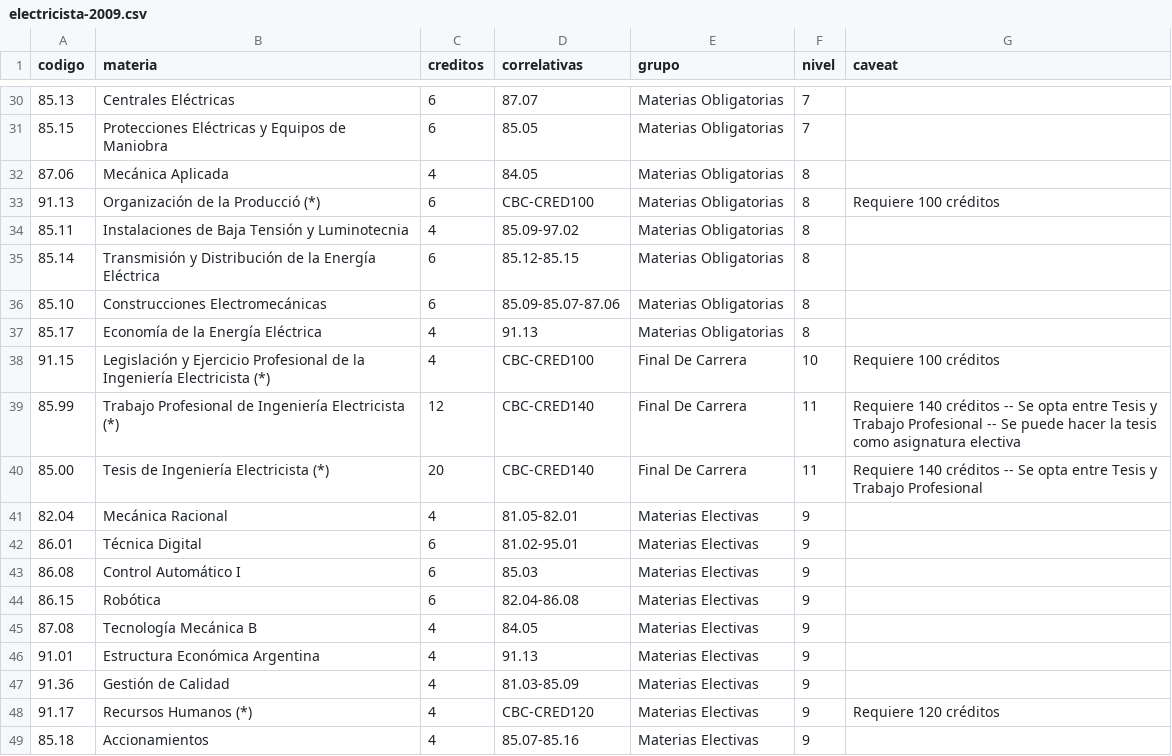
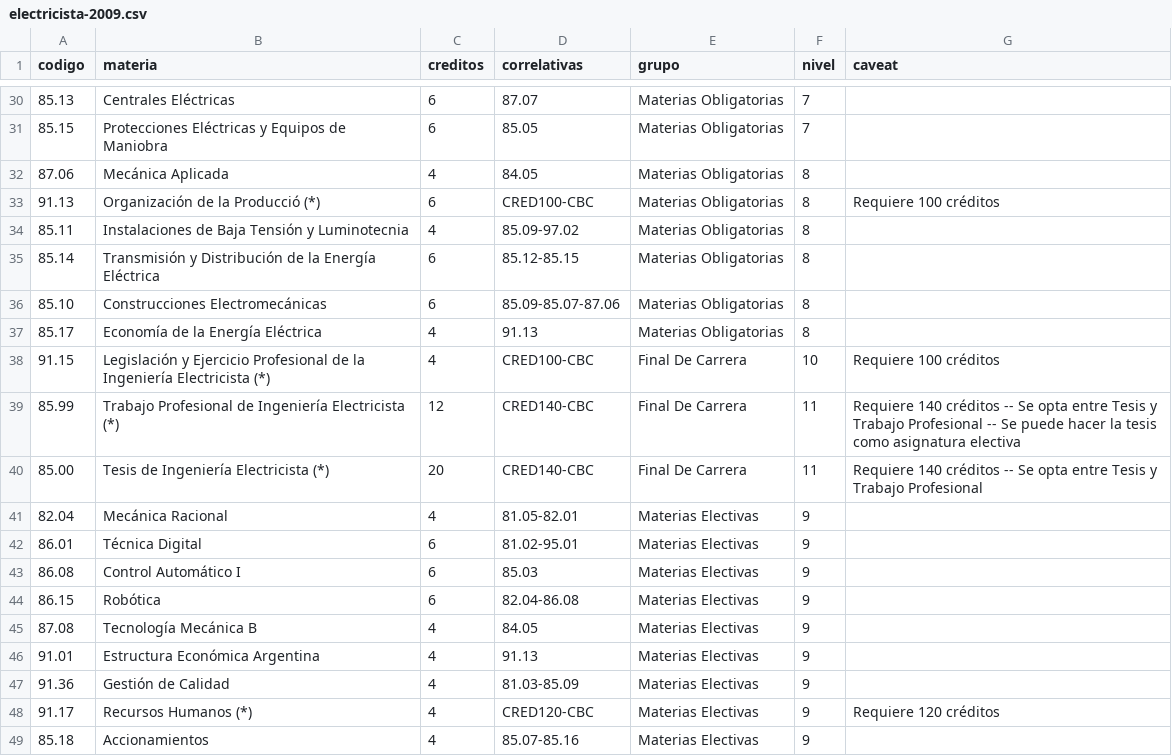
Before and after one commit to FdelMazo/FIUBA-Map, a CSV file: data/electricista-2009.csv, drawn as a sheet; only a part is shown, gaps mark what is left out; the diff names each change by its address in the sheet, - before the commit and + after, or states it on an @@ line.

```diff
--- a/data/electricista-2009.csv
+++ b/data/electricista-2009.csv
-D33 (correlativas): CBC-CRED100
+D33 (correlativas): CRED100-CBC
-D38 (correlativas): CBC-CRED100
+D38 (correlativas): CRED100-CBC
-D39:D40 (correlativas): CBC-CRED140
+D39:D40 (correlativas): CRED140-CBC
-D48 (correlativas): CBC-CRED120
+D48 (correlativas): CRED120-CBC
```
Also changed, not shown: data/civil-2009.csv, data/informatica-1986.csv, 12 other files.
